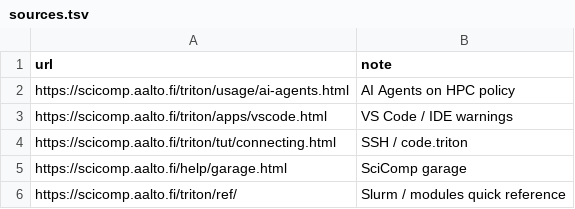
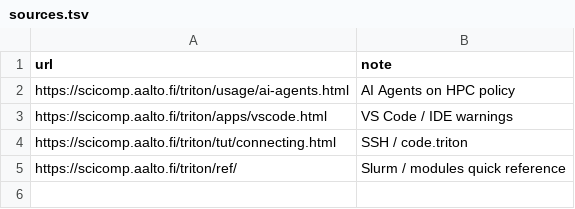
Before and after one commit to AaltoSciComp/triton-skills, a TSV file: triton-agent-hygiene-skill/sources.tsv, drawn as a sheet; the diff names each change by its address in the sheet, - before the commit and + after, or states it on an @@ line.

```diff
--- a/triton-agent-hygiene-skill/sources.tsv
+++ b/triton-agent-hygiene-skill/sources.tsv
-row 5: https://scicomp.aalto.fi/help/garage.html | SciComp garage
```
Also changed, not shown: 20 other files.
